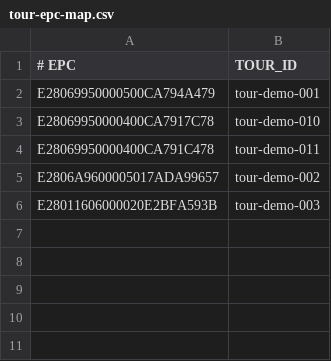
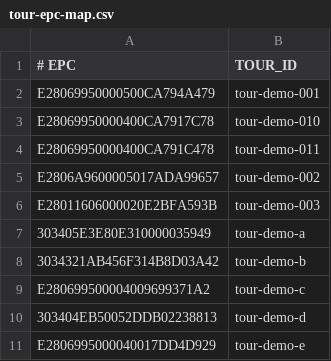
Before and after one commit to cnbrown04/hackathon-rfid, a CSV file: apps/host-app/linux64_sdk/samples/src/java/J_RFIDSample4/tour-epc-map.csv, drawn as a sheet; the diff names each change by its address in the sheet, - before the commit and + after, or states it on an @@ line.

```diff
--- a/apps/host-app/linux64_sdk/samples/src/java/J_RFIDSample4/tour-epc-map.csv
+++ b/apps/host-app/linux64_sdk/samples/src/java/J_RFIDSample4/tour-epc-map.csv
+row 7: 303405E3E80E310000035949 | tour-demo-a
+row 8: 3034321AB456F314B8D03A42 | tour-demo-b
+row 9: E280699500004009699371A2 | tour-demo-c
+row 10: 303404EB50052DDB02238813 | tour-demo-d
+row 11: E2806995000040017DD4D929 | tour-demo-e
```
Also changed, not shown: 2 other files.
